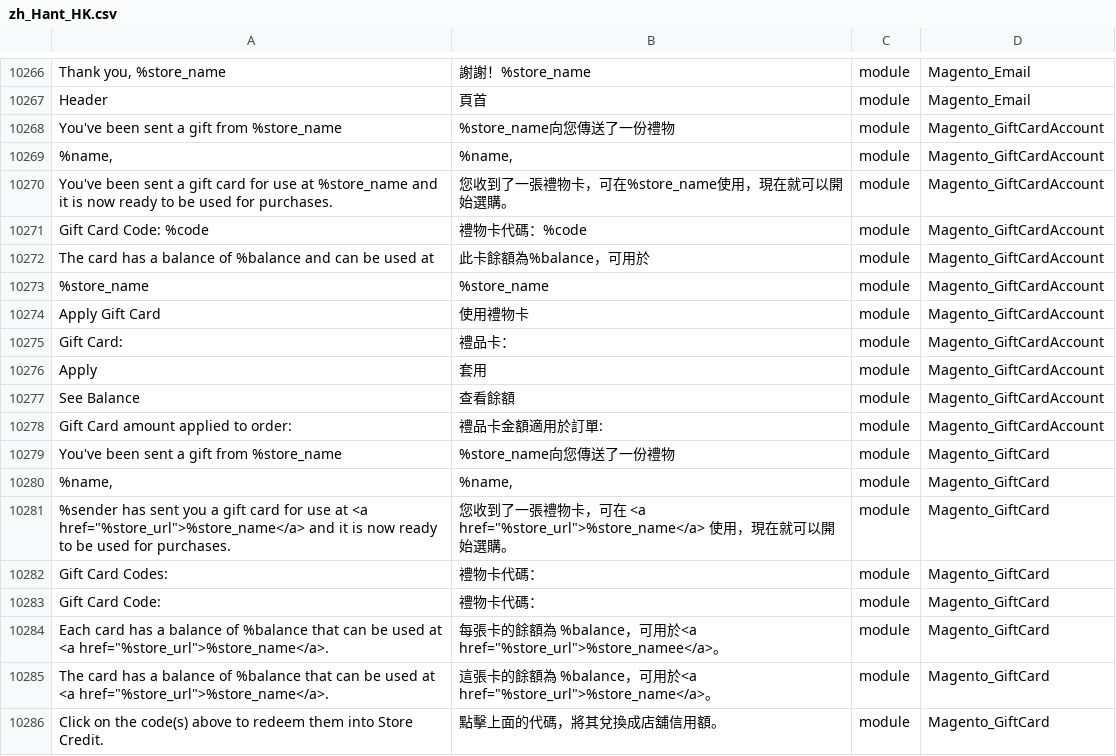
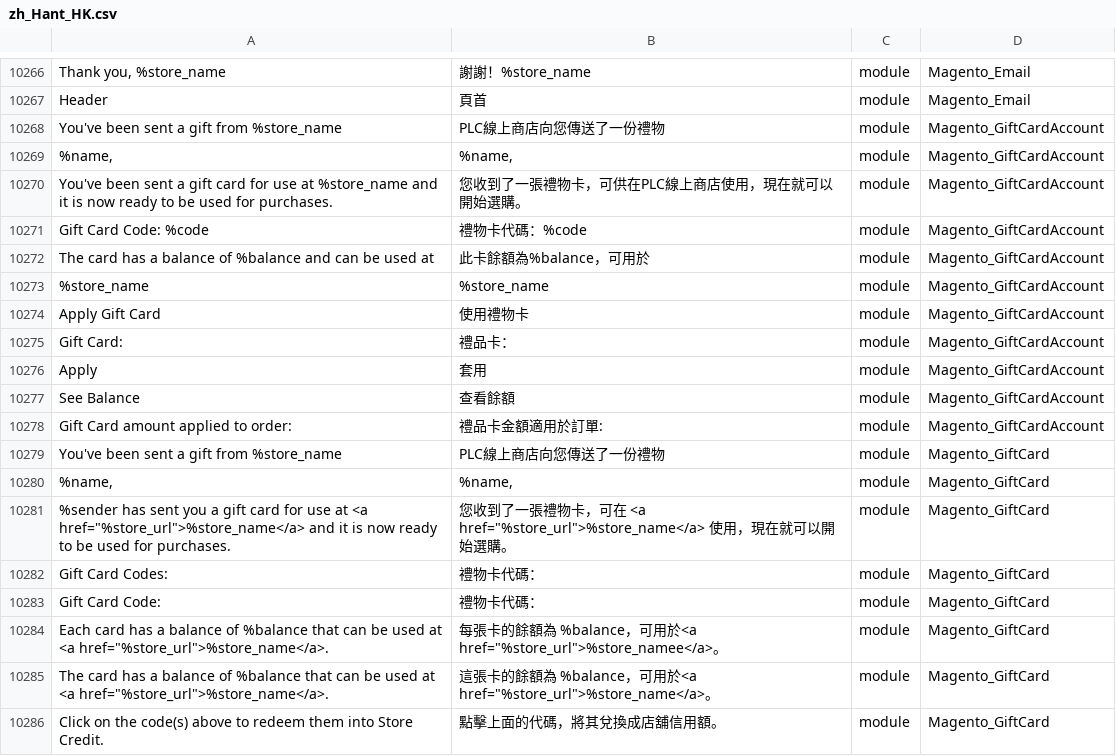
Before and after one commit to Cleargo/plc, a CSV file: app/i18n/magentotwotranslations/zh_Hant_HK/zh_Hant_HK.csv, drawn as a sheet; only a part is shown, gaps mark what is left out; the diff names each change by its address in the sheet, - before the commit and + after, or states it on an @@ line.

```diff
--- a/app/i18n/magentotwotranslations/zh_Hant_HK/zh_Hant_HK.csv
+++ b/app/i18n/magentotwotranslations/zh_Hant_HK/zh_Hant_HK.csv
-B10268: %store_name向您傳送了一份禮物
+B10268: PLC線上商店向您傳送了一份禮物
-B10270: 您收到了一張禮物卡，可在%store_name使用，現在就可以開始選購。
+B10270: 您收到了一張禮物卡，可供在PLC線上商店使用，現在就可以開始選購。
-B10279: %store_name向您傳送了一份禮物
+B10279: PLC線上商店向您傳送了一份禮物
```
Also changed, not shown: app/i18n/magentotwotranslations/zh_Hans_CN/zh_Hans_CN.csv.
